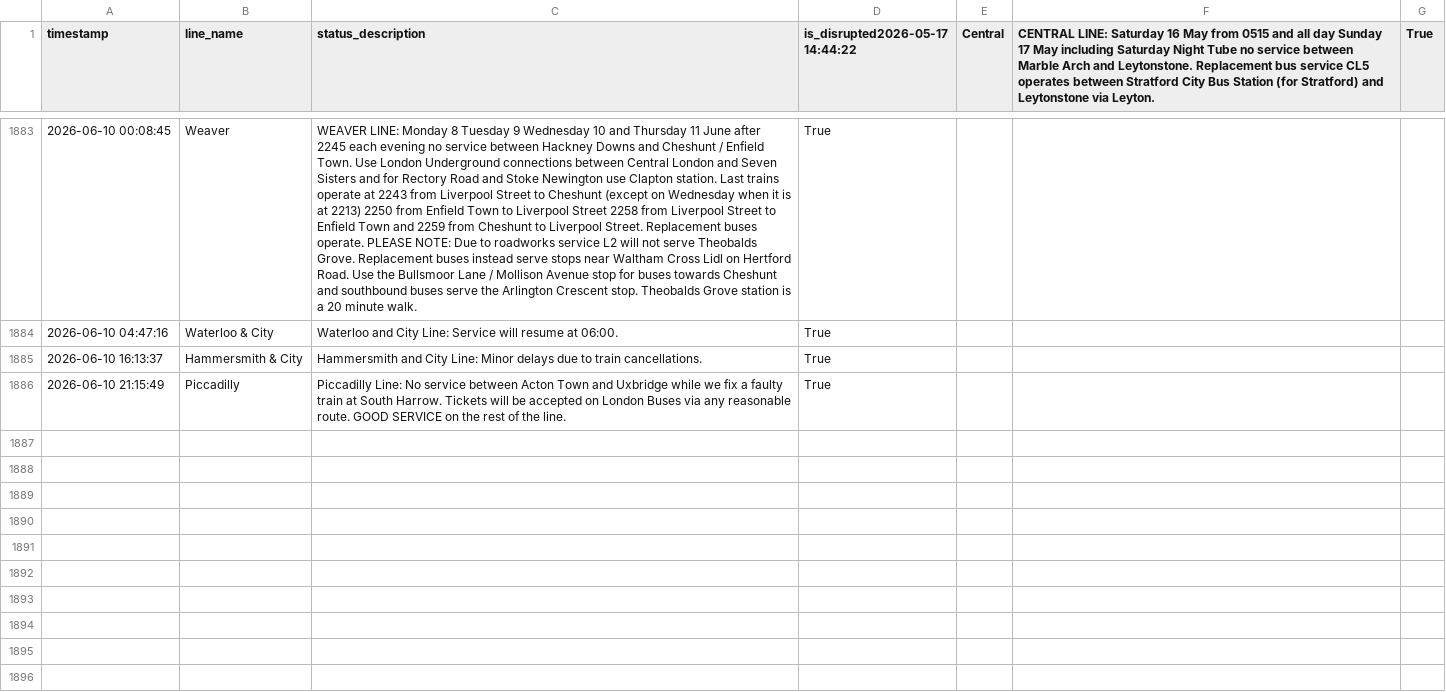
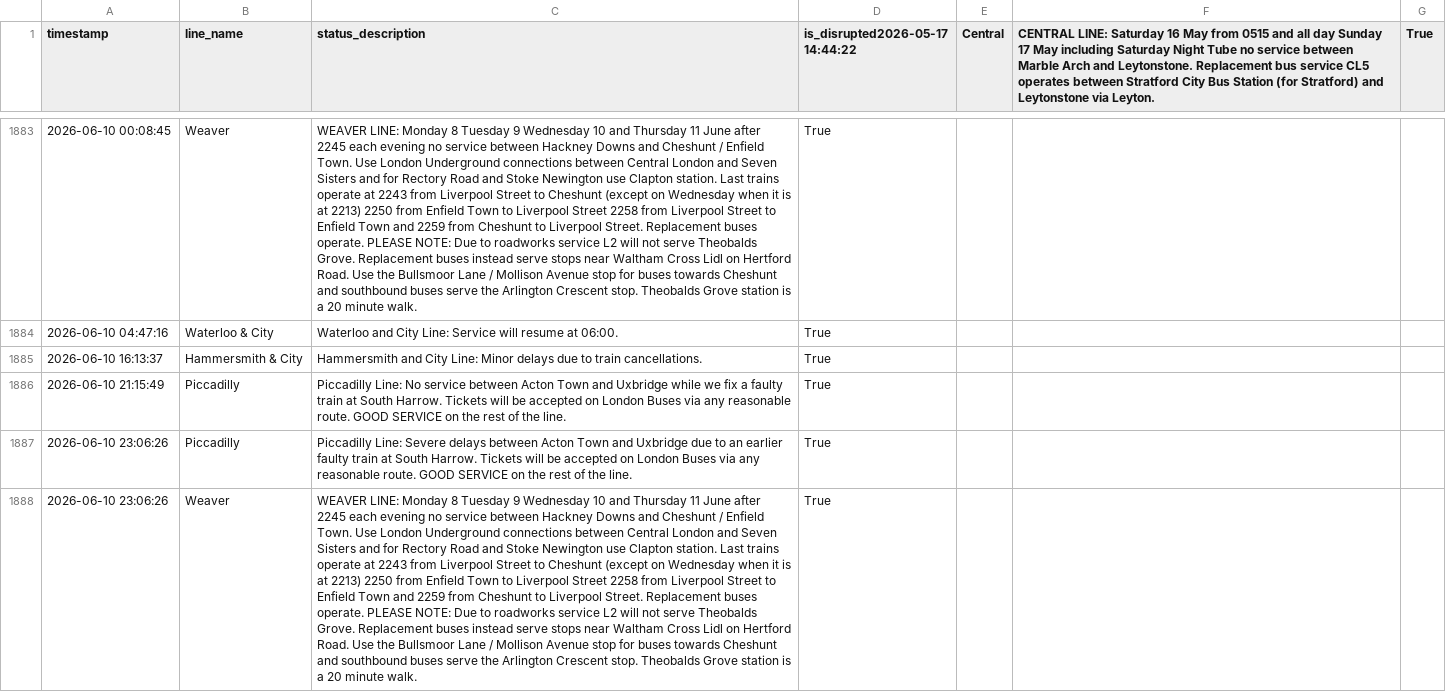
Before and after one commit to CharleyYeung/Data_Analysis, a CSV file: TfL-Realtime-Track/disruption_history.csv, drawn as a sheet; only a part is shown, gaps mark what is left out; the diff names each change by its address in the sheet, - before the commit and + after, or states it on an @@ line.

```diff
--- a/TfL-Realtime-Track/disruption_history.csv
+++ b/TfL-Realtime-Track/disruption_history.csv
+row 1887: 2026-06-10 23:06:26 | Piccadilly | Piccadilly Line: Severe delays between Acton Town and Uxbridge due to an earlier faulty train at South Harrow. Tickets will be accepted on London Buses via any reasonable route. GOOD SERVICE on the rest of the line. | True
+row 1888: 2026-06-10 23:06:26 | Weaver | WEAVER LINE: Monday 8 Tuesday 9 Wednesday 10 and Thursday 11 June after 2245 each evening no service between Hackney Downs and Cheshunt / Enfield Town. Use London Underground connections between Central London and Seven Sisters and for Rectory Road and Stoke Newington use Clapton station. Last trains operate at 2243 from Liverpool Street to Cheshunt (except on Wednesday when it is at 2213) 2250 from Enfield Town to Liverpool Street 2258 from Liverpool Street to Enfield Town and 2259 from Cheshunt to Liverpool Street. Replacement buses operate. PLEASE NOTE: Due to roadworks service L2 will not serve Theobalds Grove. Replacement buses instead serve stops near Waltham Cross Lidl on Hertford Road. Use the Bullsmoor Lane / Mollison Avenue stop for buses towards Cheshunt and southbound buses serve the Arlington Crescent stop. Theobalds Grove station is a 20 minute walk. | True
```
Also changed, not shown: 1 other file.
